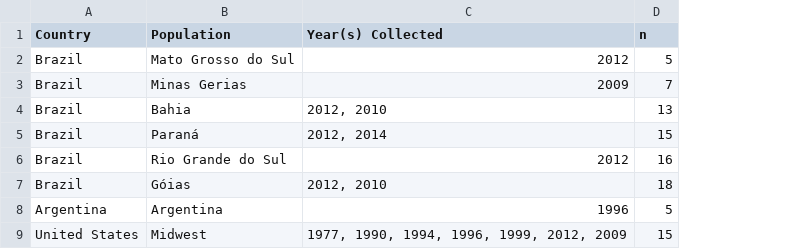
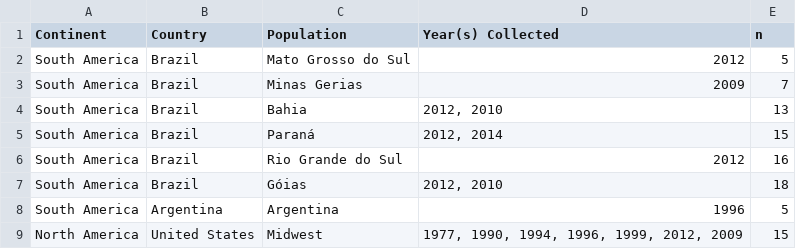
Before and after one commit to everhartlab/brazil-sclerotinia-2017, a CSV file: tables/country-population-year-n.csv, drawn as a sheet; the diff names each change by its address in the sheet, - before the commit and + after, or states it on an @@ line.

```diff
--- a/tables/country-population-year-n.csv
+++ b/tables/country-population-year-n.csv
+column A (Continent), rows 2-9: South America | South America | South America | South America | South America | South America | South America | North America
```
Also changed, not shown: 3 other files.
